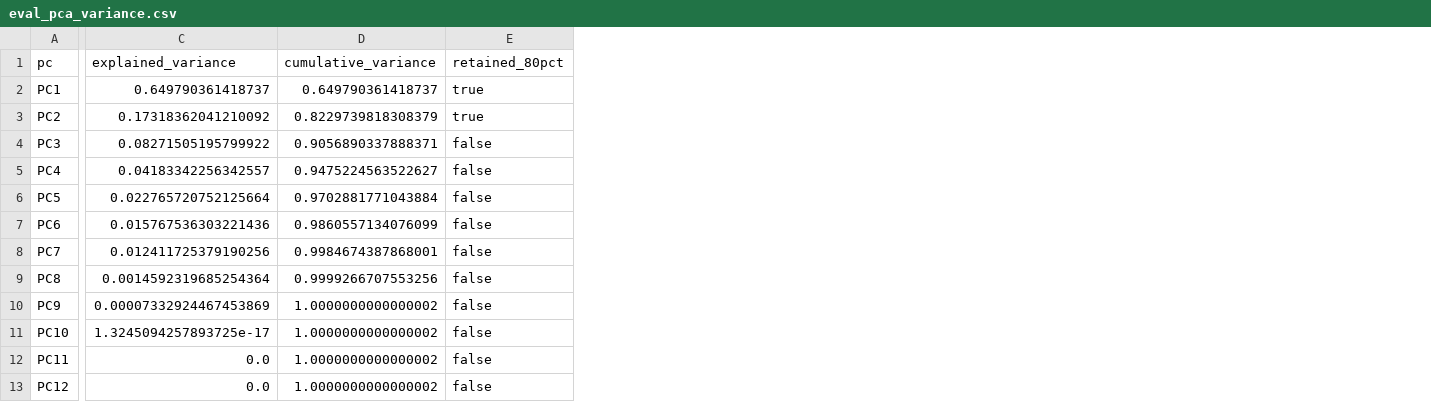
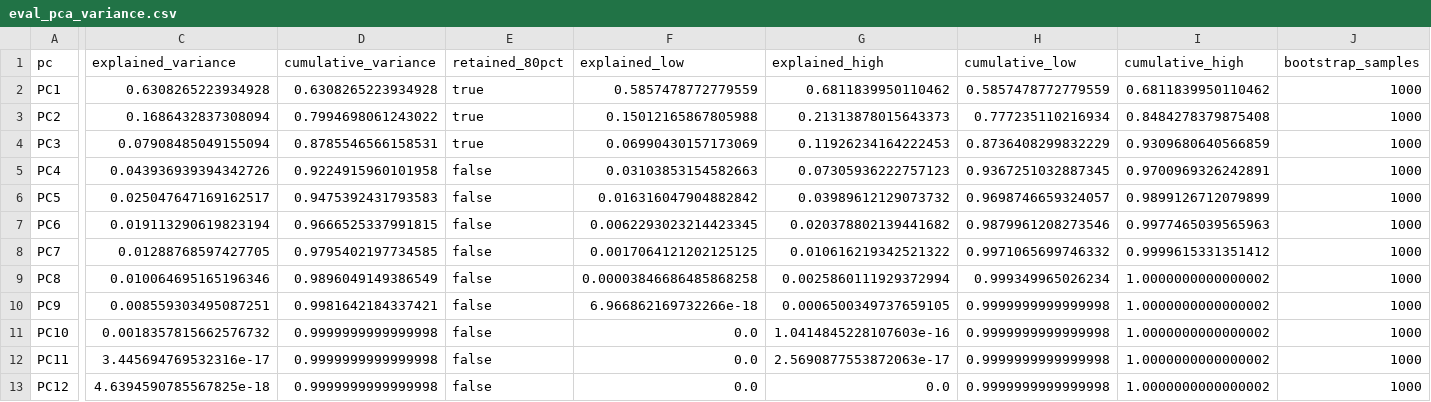
Before and after one commit to allenai/olmo-eval, a CSV file: scripts/analysis/out/eval_pca_variance.csv, drawn as a sheet; only a part is shown, gaps mark what is left out; the diff names each change by its address in the sheet, - before the commit and + after, or states it on an @@ line.

Commit message:
triple replicates of all evals

```diff
--- a/scripts/analysis/out/eval_pca_variance.csv
+++ b/scripts/analysis/out/eval_pca_variance.csv
+column F (explained_low), rows 2-13: 0.5857478772779559 | 0.15012165867805988 | 0.06990430157173069 | 0.03103853154582663 | 0.016316047904882842 | 0.0062293023214423345 | 0.0017064121202125125 | 0.00003846686485868258 | 6.966862169732266e-18 | 0.0 | 0.0 | 0.0
+column G (explained_high), rows 2-13: 0.6811839950110462 | 0.21313878015643373 | 0.11926234164222453 | 0.07305936222757123 | 0.03989612129073732 | 0.020378802139441682 | 0.010616219342521322 | 0.0025860111929372994 | 0.0006500349737659105 | 1.0414845228107603e-16 | 2.5690877553872063e-17 | 0.0
+column H (cumulative_low), rows 2-13: 0.5857478772779559 | 0.777235110216934 | 0.8736408299832229 | 0.9367251032887345 | 0.9698746659324057 | 0.9879961208273546 | 0.9971065699746332 | 0.999349965026234 | 0.9999999999999998 | 0.9999999999999998 | 0.9999999999999998 | 0.9999999999999998
+column I (cumulative_high), rows 2-13: 0.6811839950110462 | 0.8484278379875408 | 0.9309680640566859 | 0.9700969326242891 | 0.9899126712079899 | 0.9977465039565963 | 0.9999615331351412 | 1.0000000000000002 | 1.0000000000000002 | 1.0000000000000002 | 1.0000000000000002 | 1.0000000000000002
+column J (bootstrap_samples), rows 2-13: all 1000
-C2 (explained_variance): 0.649790361418737
+C2 (explained_variance): 0.6308265223934928
-D2 (cumulative_variance): 0.649790361418737
+D2 (cumulative_variance): 0.6308265223934928
-C3 (explained_variance): 0.17318362041210092
+C3 (explained_variance): 0.1686432837308094
-D3 (cumulative_variance): 0.8229739818308379
+D3 (cumulative_variance): 0.7994698061243022
-C4 (explained_variance): 0.08271505195799922
+C4 (explained_variance): 0.07908485049155094
-D4 (cumulative_variance): 0.9056890337888371
+D4 (cumulative_variance): 0.8785546566158531
-E4 (retained_80pct): false
+E4 (retained_80pct): true
-C5 (explained_variance): 0.04183342256342557
+C5 (explained_variance): 0.043936939394342726
-D5 (cumulative_variance): 0.9475224563522627
+D5 (cumulative_variance): 0.9224915960101958
-C6 (explained_variance): 0.022765720752125664
+C6 (explained_variance): 0.025047647169162517
-D6 (cumulative_variance): 0.9702881771043884
+D6 (cumulative_variance): 0.9475392431793583
-C7 (explained_variance): 0.015767536303221436
+C7 (explained_variance): 0.019113290619823194
-D7 (cumulative_variance): 0.9860557134076099
+D7 (cumulative_variance): 0.9666525337991815
-C8 (explained_variance): 0.012411725379190256
+C8 (explained_variance): 0.01288768597427705
-D8 (cumulative_variance): 0.9984674387868001
+D8 (cumulative_variance): 0.9795402197734585
-C9 (explained_variance): 0.0014592319685254364
+C9 (explained_variance): 0.010064695165196346
-D9 (cumulative_variance): 0.9999266707553256
+D9 (cumulative_variance): 0.9896049149386549
-C10 (explained_variance): 0.00007332924467453869
+C10 (explained_variance): 0.008559303495087251
-D10 (cumulative_variance): 1.0000000000000002
+D10 (cumulative_variance): 0.9981642184337421
-C11 (explained_variance): 1.3245094257893725e-17
+C11 (explained_variance): 0.0018357815662576732
-D11:D13 (cumulative_variance): 1.0000000000000002
+D11:D13 (cumulative_variance): 0.9999999999999998
-C12 (explained_variance): 0.0
+C12 (explained_variance): 3.445694769532316e-17
-C13 (explained_variance): 0.0
+C13 (explained_variance): 4.6394590785567825e-18
```
Also changed, not shown: scripts/analysis/out/eval_pca_diagnostics.csv, scripts/analysis/out/eval_redundancy.csv, 45 other files.
